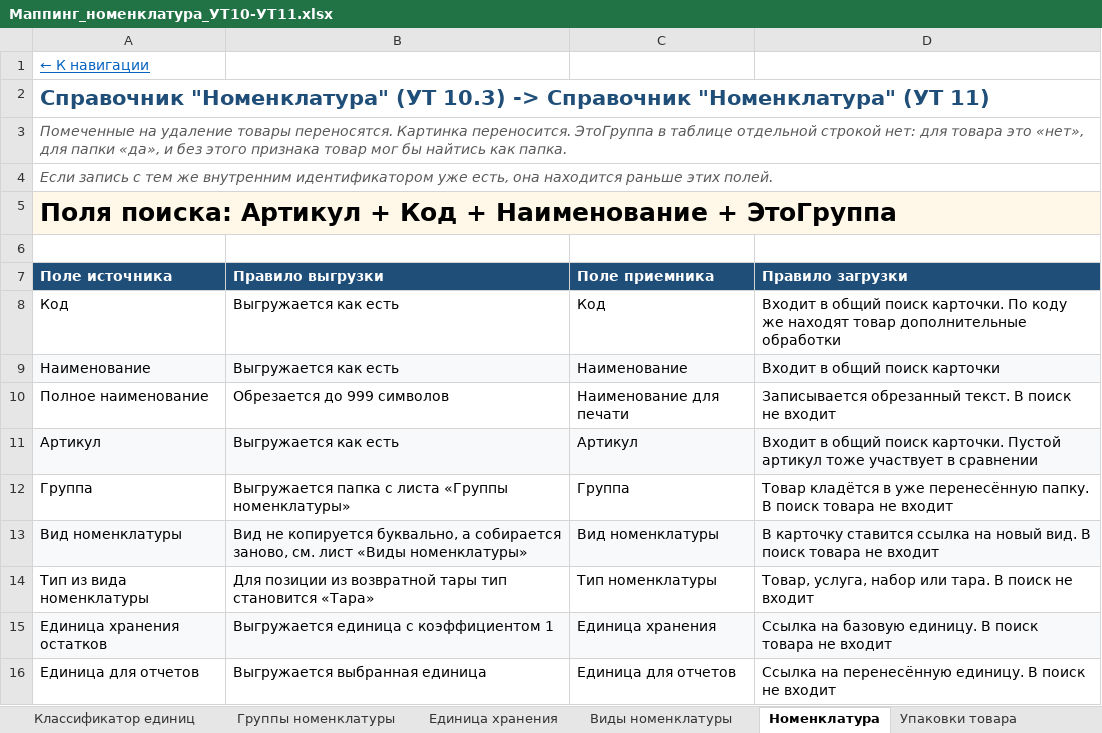
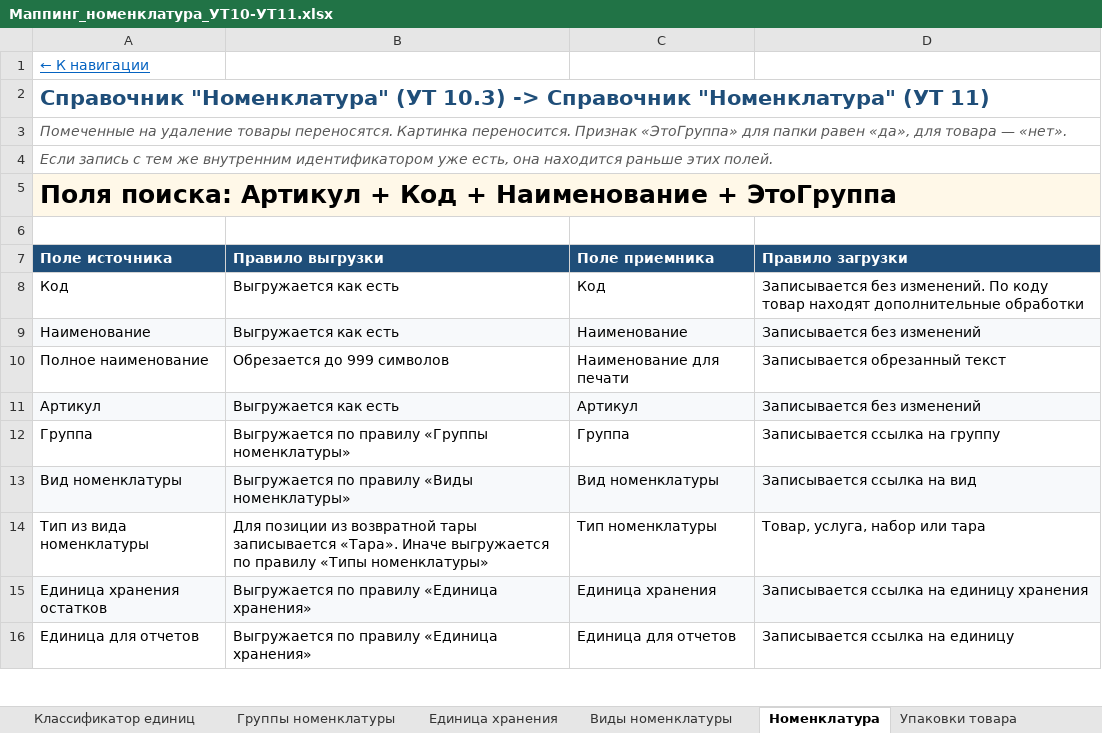
Before and after one commit to crabopal/Primtrade_ExchangeRules_UT10_-_UT11, an Excel workbook: Маппинг_номенклатура_УТ10-УТ11.xlsx, sheet Номенклатура, drawn as a sheet; only a part is shown; values as stored, in another font and other column widths than the file's, no borders; the diff covers the shown part only; the diff names each change by its address in the sheet, - before the commit and + after, or states it on an @@ line.

```diff
--- a/Маппинг_номенклатура_УТ10-УТ11.xlsx (sheet Номенклатура)
+++ b/Маппинг_номенклатура_УТ10-УТ11.xlsx (sheet Номенклатура)
-A3 (Поле источника): …Картинка переносится. ЭтоГруппа в таблице отдельной строкой нет: для товара это «нет», для папки «да», и без этого признака товар мог бы найтись как папка.
+A3 (Поле источника): …Картинка переносится. Признак «ЭтоГруппа» для папки равен «да», для товара — «нет».
-D8 (Правило загрузки): Входит в общий поиск карточки. По коду же находят товар дополнительные обработки
+D8 (Правило загрузки): Записывается без изменений. По коду товар находят дополнительные обработки
-D9 (Правило загрузки): Входит в общий поиск карточки
+D9 (Правило загрузки): Записывается без изменений
-D10 (Правило загрузки): Записывается обрезанный текст. В поиск не входит
+D10 (Правило загрузки): Записывается обрезанный текст
-D11 (Правило загрузки): Входит в общий поиск карточки. Пустой артикул тоже участвует в сравнении
+D11 (Правило загрузки): Записывается без изменений
-B12 (Правило выгрузки): Выгружается папка с листа «Группы номенклатуры»
+B12 (Правило выгрузки): Выгружается по правилу «Группы номенклатуры»
-D12 (Правило загрузки): Товар кладётся в уже перенесённую папку. В поиск товара не входит
+D12 (Правило загрузки): Записывается ссылка на группу
-B13 (Правило выгрузки): Вид не копируется буквально, а собирается заново, см. лист «Виды номенклатуры»
+B13 (Правило выгрузки): Выгружается по правилу «Виды номенклатуры»
-D13 (Правило загрузки): В карточку ставится ссылка на новый вид. В поиск товара не входит
+D13 (Правило загрузки): Записывается ссылка на вид
-B14 (Правило выгрузки): …возвратной тары тип становится «Тара»
+B14 (Правило выгрузки): …возвратной тары записывается «Тара». Иначе выгружается по правилу «Типы номенклатуры»
-D14 (Правило загрузки): Товар, услуга, набор или тара. В поиск не входит
+D14 (Правило загрузки): Товар, услуга, набор или тара
-B15 (Правило выгрузки): Выгружается единица с коэффициентом 1
+B15 (Правило выгрузки): Выгружается по правилу «Единица хранения»
-D15 (Правило загрузки): Ссылка на базовую единицу. В поиск товара не входит
+D15 (Правило загрузки): Записывается ссылка на единицу хранения
-B16 (Правило выгрузки): Выгружается выбранная единица
+B16 (Правило выгрузки): Выгружается по правилу «Единица хранения»
-D16 (Правило загрузки): Ссылка на перенесённую единицу. В поиск не входит
+D16 (Правило загрузки): Записывается ссылка на единицу
```
Also changed, not shown: 25 edited cells elsewhere in this sheet, sheet Виды номенклатуры, sheet Штрихкоды упаковок, sheet Упаковки товара, sheet Номенклатура контрагентов, sheet Единица хранения, sheet Серии номенклатуры, 4 more sheets.
